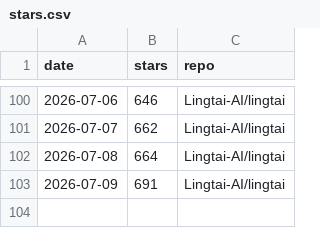
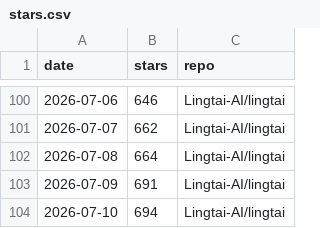
Before and after one commit to TZZheng/lingtai, a CSV file: docs/stars/stars.csv, drawn as a sheet; only a part is shown, gaps mark what is left out.

```diff
--- a/docs/stars/stars.csv
+++ b/docs/stars/stars.csv
@@ -103 +103,2 @@ date,stars,repo
 2026-07-09,691,Lingtai-AI/lingtai
+2026-07-10,694,Lingtai-AI/lingtai
```
Also changed, not shown: 2 other files.
